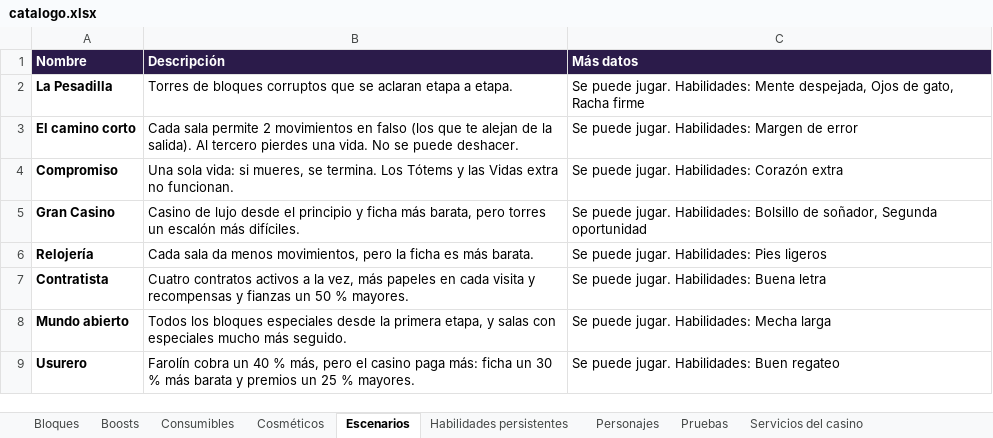
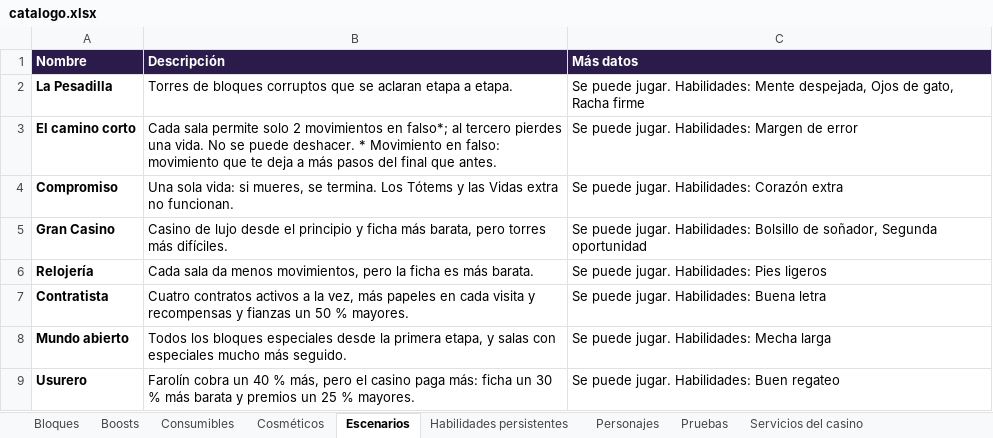
Before and after one commit to dante-sinesi/lucid-stakes, an Excel workbook: docs/catalogo.xlsx, sheet Escenarios, drawn as a sheet; values as stored, in another font and other column widths than the file's, no borders; the diff names each change by its address in the sheet, - before the commit and + after, or states it on an @@ line.

Commit message:
Menos texto: El camino corto con asterisco y aclaración, Gran Casino sin 'escalón', Fácil sin aclarar la tecla

```diff
--- a/docs/catalogo.xlsx (sheet Escenarios)
+++ b/docs/catalogo.xlsx (sheet Escenarios)
-B3 (Descripción): …sala permite 2 movimientos en falso (los que te alejan de la salida). Al tercero pierdes una vida. No se puede deshacer.
+B3 (Descripción): …sala permite solo 2 movimientos en falso*; al tercero pierdes una vida. No se puede deshacer. * Movimiento en falso: movimiento que te deja a más pasos del final que antes.
-B5 (Descripción): …pero torres un escalón más difíciles.
+B5 (Descripción): …pero torres más difíciles.
```
Also changed, not shown: 7 other files.
